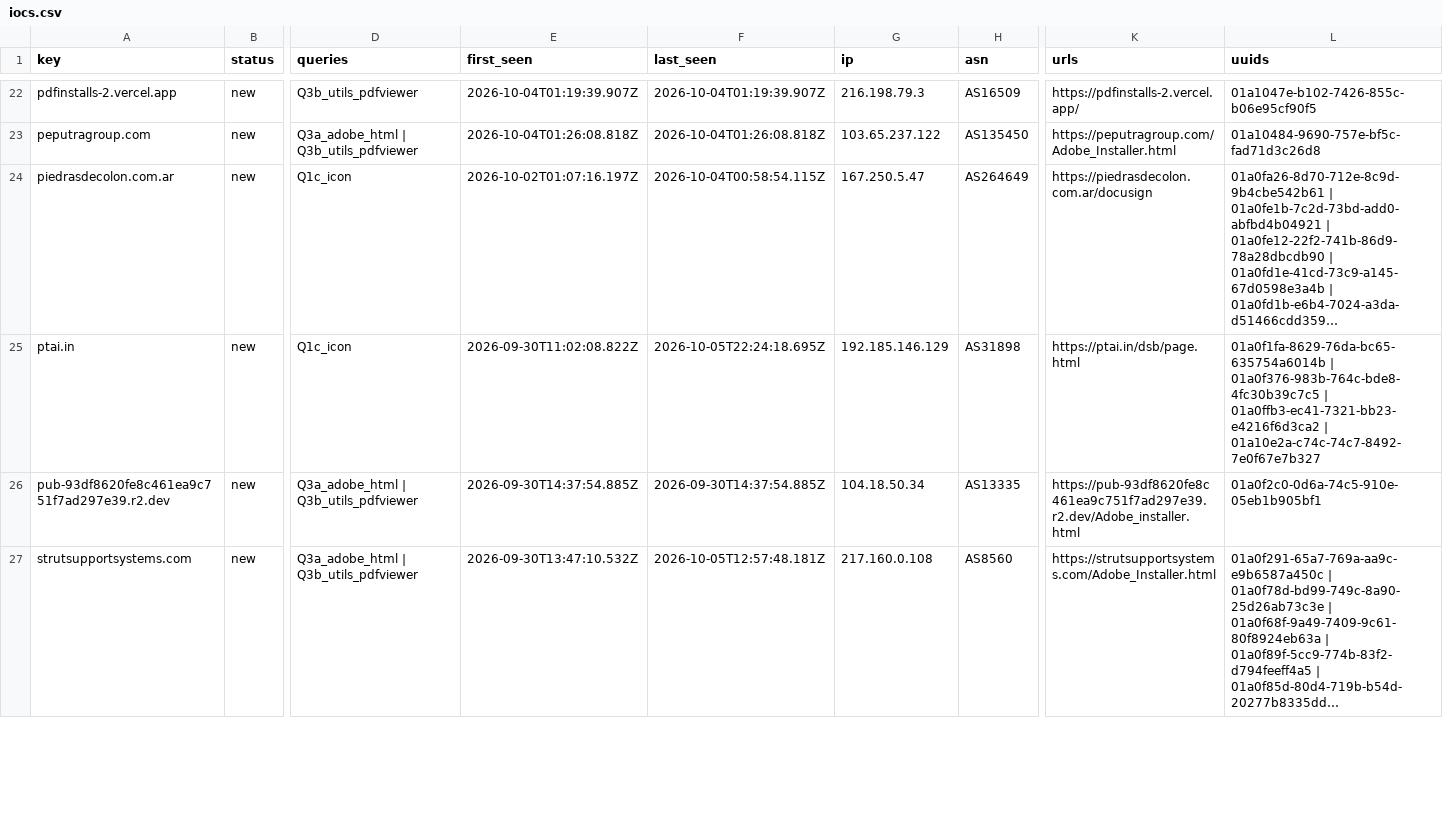
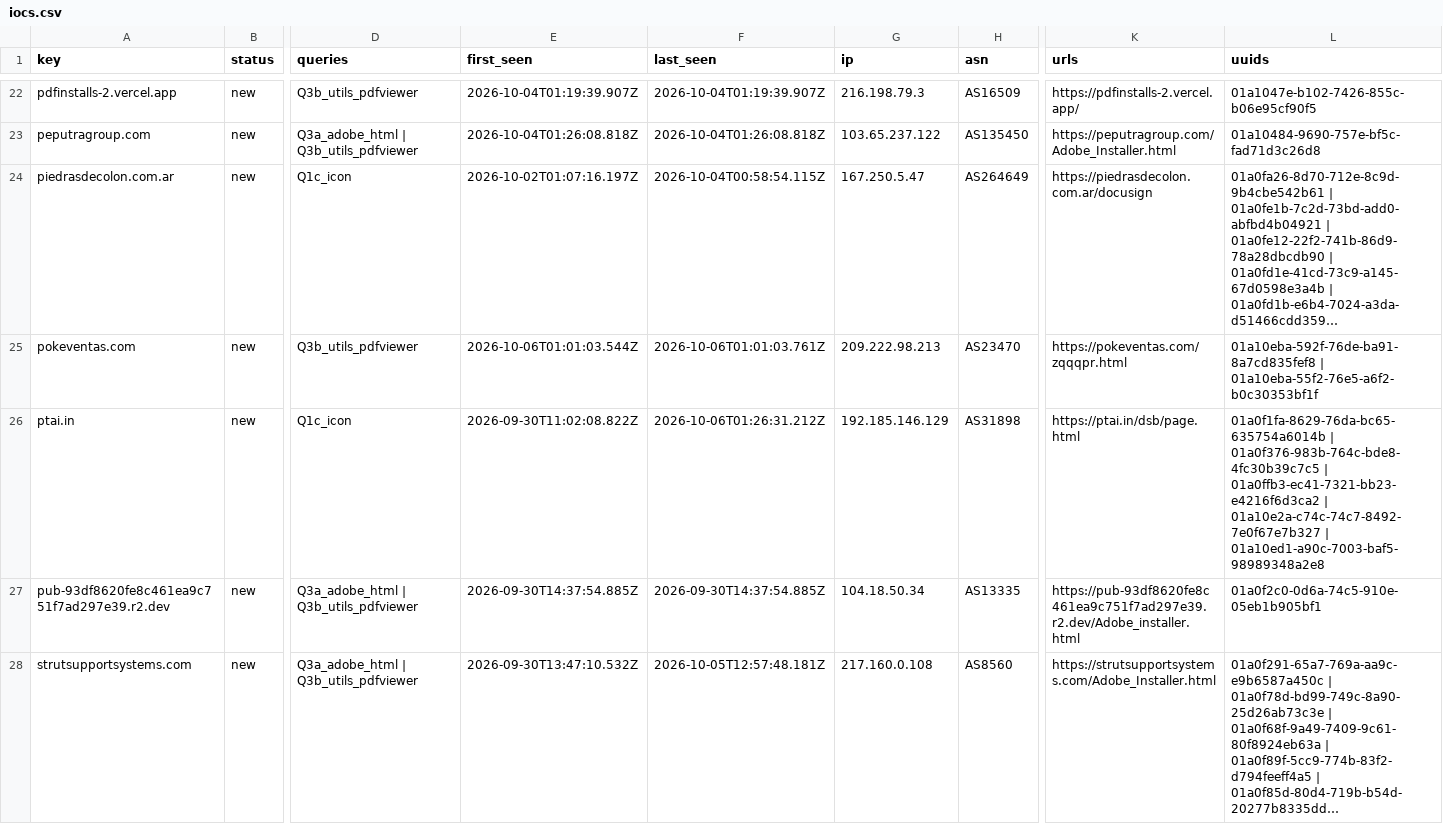
Before and after one commit to nullwhire/Csuite-collector, a CSV file: iocs.csv, drawn as a sheet; only a part is shown, gaps mark what is left out; long unchanged cells end in …; addresses are those after the commit; rows hold the shown columns only; the diff covers the shown part only; the diff names each change by its address in the sheet, - before the commit and + after, or states it on an @@ line.

```diff
--- a/iocs.csv
+++ b/iocs.csv
+row 25: pokeventas.com | new | Q3b_utils_pdfviewer | 2026-10-06T01:01:03.544Z | 2026-10-06T01:01:03.761Z | 209.222.98.213 | AS23470 | https://pokeventas.com/zqqqpr.html | 01a10eba-592f-76de-ba91-8a7cd835fef8 | 01a10eba-55f2-76e5-a6f2-b0c30353bf1f
-F26 (last_seen): 2026-10-05T22:24:18.695Z
+F26 (last_seen): 2026-10-06T01:26:31.212Z
-L26 (uuids): …| 01a10e2a-c74c-74c7-8492-7e0f67e7b327
+L26 (uuids): …| 01a10e2a-c74c-74c7-8492-7e0f67e7b327 | 01a10ed1-a90c-7003-baf5-98989348a2e8
```
Also changed, not shown: 1 added row and 4 edited cells elsewhere in this file, 2 other files.
